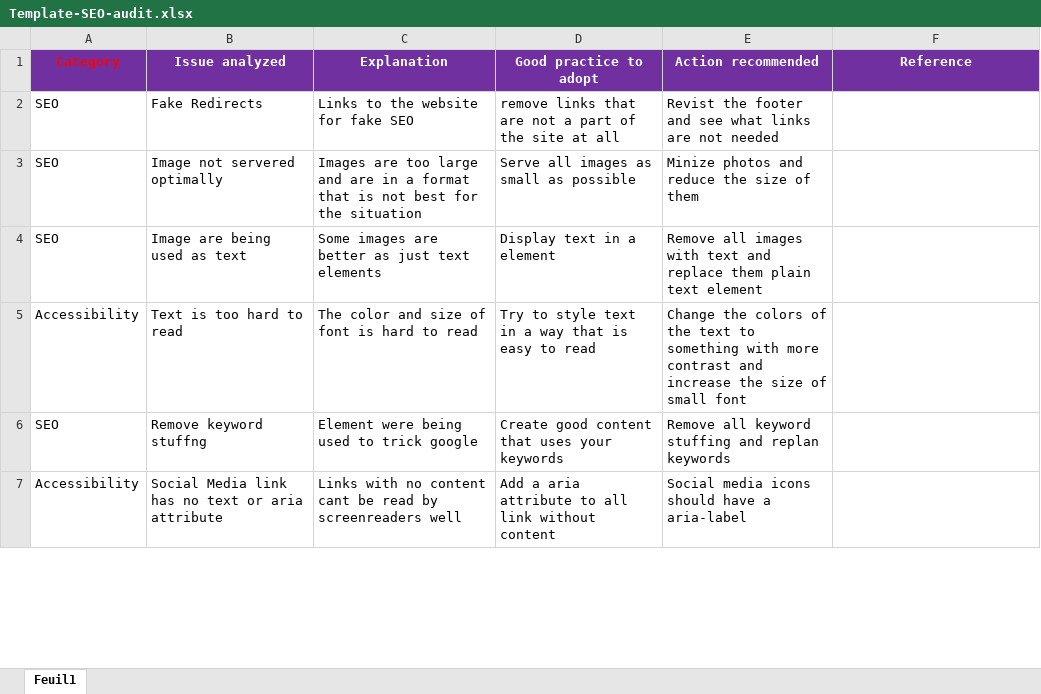
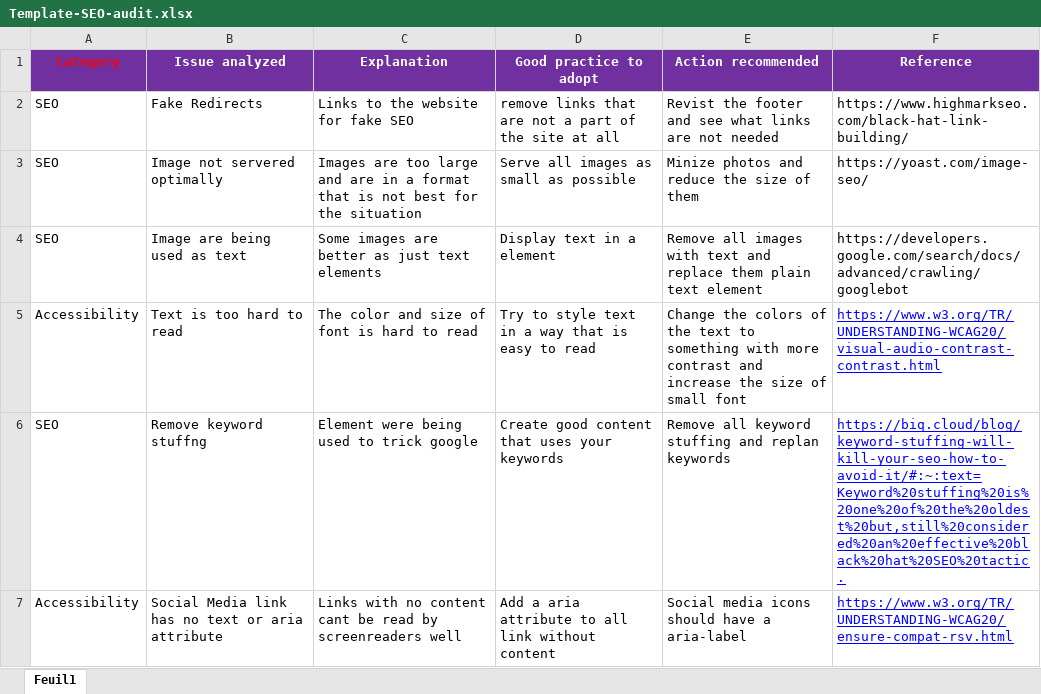
Before and after one commit to QuentinGibson/p4-openclassroom, an Excel workbook: reports/Template-SEO-audit.xlsx, sheet Feuil1, drawn as a sheet; only a part is shown; values as stored, in another font and other column widths than the file's, no borders; the diff covers the shown part only; the diff names each change by its address in the sheet, - before the commit and + after, or states it on an @@ line.

Commit message:
pass html checks

```diff
--- a/reports/Template-SEO-audit.xlsx (sheet Feuil1)
+++ b/reports/Template-SEO-audit.xlsx (sheet Feuil1)
-F2 (Reference): (empty)
+F2 (Reference): https://www.highmarkseo.com/black-hat-link-building/
-F3 (Reference): (empty)
+F3 (Reference): https://yoast.com/image-seo/
-F4 (Reference): (empty)
+F4 (Reference): https://developers.google.com/search/docs/advanced/crawling/googlebot
-F5 (Reference): (empty)
+F5 (Reference): https://www.w3.org/TR/UNDERSTANDING-WCAG20/visual-audio-contrast-contrast.html
-F6 (Reference): (empty)
+F6 (Reference): https://biq.cloud/blog/keyword-stuffing-will-kill-your-seo-how-to-avoid-it/#:~:text=Keyword%20stuffing%20is%20one%20of%20the%20oldest%20but,still%20considered%20an%20effective%20black%20hat%20SEO%20tactic.
-F7 (Reference): (empty)
+F7 (Reference): https://www.w3.org/TR/UNDERSTANDING-WCAG20/ensure-compat-rsv.html
```
Also changed, not shown: 7 edited cells elsewhere in this sheet, 3 other files.
